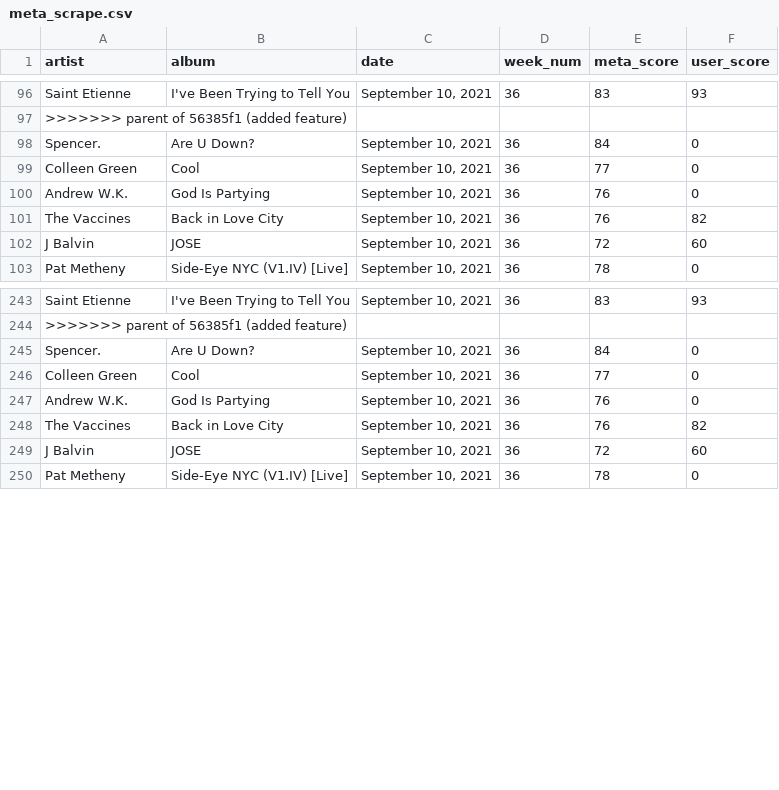
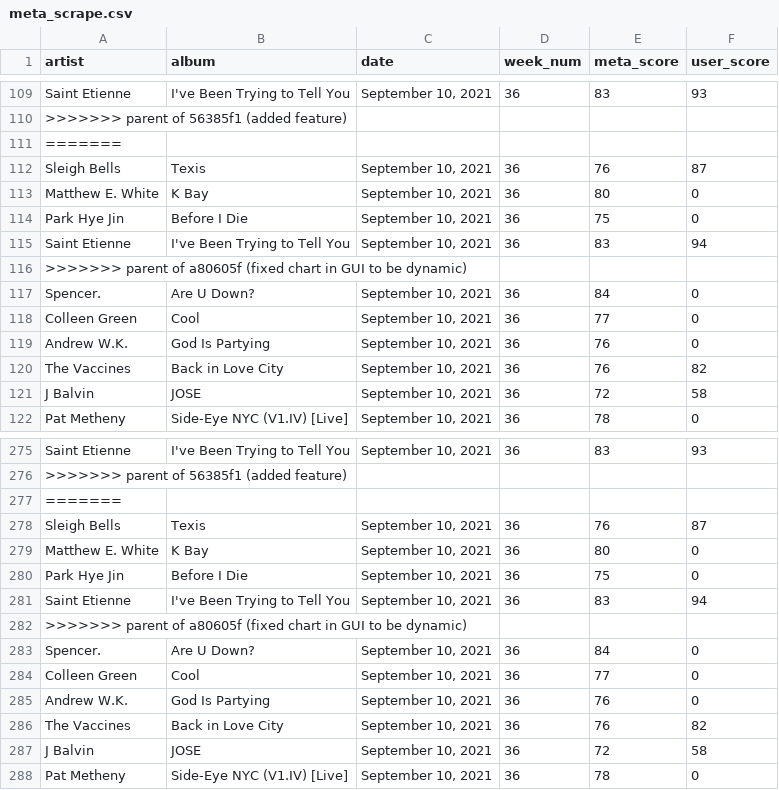
Before and after one commit to dorisep/metaPlaylist, a CSV file: data/meta_scrape.csv, drawn as a sheet; only a part is shown, gaps mark what is left out; the diff covers the shown part only.

```diff
--- a/data/meta_scrape.csv
+++ b/data/meta_scrape.csv
@@ -97,2 +110,8 @@ Saint Etienne,I've Been Trying to Tell You,"September 10, 2021",36,83,93
 >>>>>>> parent of 56385f1 (added feature)
+=======
+Sleigh Bells,Texis,"September 10, 2021",36,76,87
+Matthew E. White,K Bay,"September 10, 2021",36,80,0
+Park Hye Jin,Before I Die,"September 10, 2021",36,75,0
+Saint Etienne,I've Been Trying to Tell You,"September 10, 2021",36,83,94
+>>>>>>> parent of a80605f (fixed chart in GUI to be dynamic)
 Spencer.,Are U Down?,"September 10, 2021",36,84,0
@@ -101,3 +120,3 @@ Andrew W.K.,God Is Partying,"September 10, 2021",36,76,0
 The Vaccines,Back in Love City,"September 10, 2021",36,76,82
-J Balvin,JOSE,"September 10, 2021",36,72,60
+J Balvin,JOSE,"September 10, 2021",36,72,58
 Pat Metheny,Side-Eye NYC (V1.IV) [Live],"September 10, 2021",36,78,0
@@ -244,2 +276,8 @@ Saint Etienne,I've Been Trying to Tell You,"September 10, 2021",36,83,93
 >>>>>>> parent of 56385f1 (added feature)
+=======
+Sleigh Bells,Texis,"September 10, 2021",36,76,87
+Matthew E. White,K Bay,"September 10, 2021",36,80,0
+Park Hye Jin,Before I Die,"September 10, 2021",36,75,0
+Saint Etienne,I've Been Trying to Tell You,"September 10, 2021",36,83,94
+>>>>>>> parent of a80605f (fixed chart in GUI to be dynamic)
 Spencer.,Are U Down?,"September 10, 2021",36,84,0
@@ -248,3 +286,3 @@ Andrew W.K.,God Is Partying,"September 10, 2021",36,76,0
 The Vaccines,Back in Love City,"September 10, 2021",36,76,82
-J Balvin,JOSE,"September 10, 2021",36,72,60
+J Balvin,JOSE,"September 10, 2021",36,72,58
 Pat Metheny,Side-Eye NYC (V1.IV) [Live],"September 10, 2021",36,78,0
```
Also changed, not shown: 26 added rows and 2 edited cells elsewhere in this file, data/clean_meta_scrape.csv, 3 other files.
